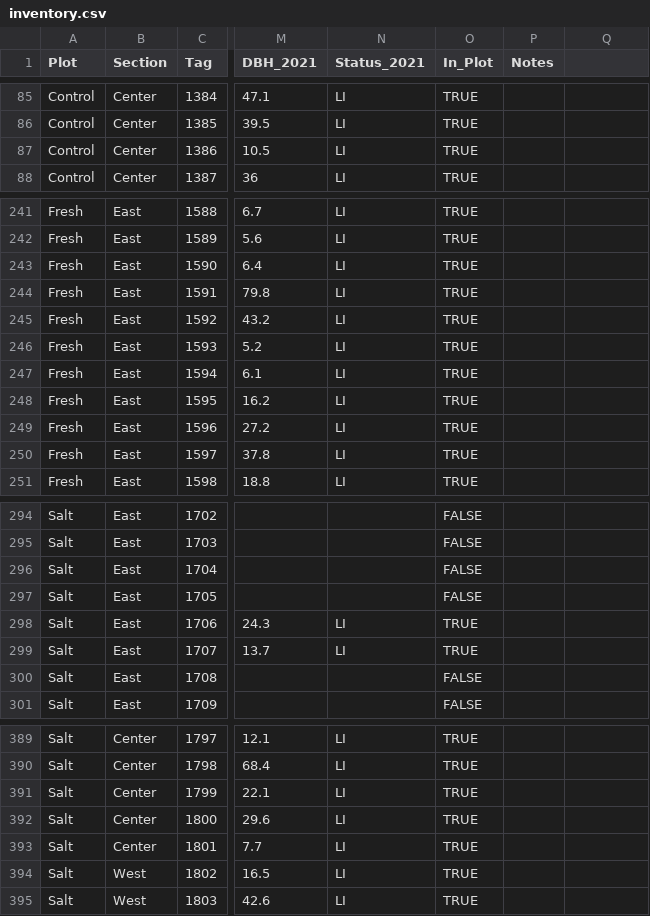
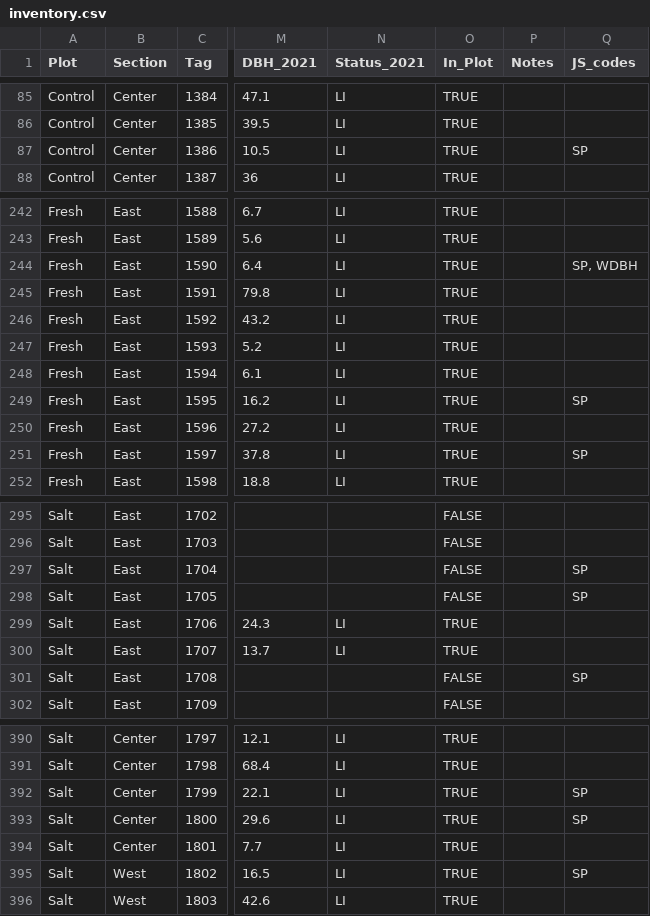
Before and after one commit to COMPASS-DOE/TEMPESTdash, a CSV file: Data/tree_inventory/inventory.csv, drawn as a sheet; only a part is shown, gaps mark what is left out; addresses are those after the commit; the diff covers the shown part only; the diff names each change by its address in the sheet, - before the commit and + after, or states it on an @@ line.

```diff
--- a/Data/tree_inventory/inventory.csv
+++ b/Data/tree_inventory/inventory.csv
-Q1: (empty)
+Q1: JS_codes
-Q87 (JS_codes): (empty)
+Q87 (JS_codes): SP
-Q244 (JS_codes): (empty)
+Q244 (JS_codes): SP, WDBH
-Q249 (JS_codes): (empty)
+Q249 (JS_codes): SP
-Q251 (JS_codes): (empty)
+Q251 (JS_codes): SP
-Q297:Q298 (JS_codes): (empty)
+Q297:Q298 (JS_codes): SP
-Q301 (JS_codes): (empty)
+Q301 (JS_codes): SP
-Q392:Q393 (JS_codes): (empty)
+Q392:Q393 (JS_codes): SP
-Q395 (JS_codes): (empty)
+Q395 (JS_codes): SP
```
Also changed, not shown: 1 added row and 44 edited cells elsewhere in this file.
